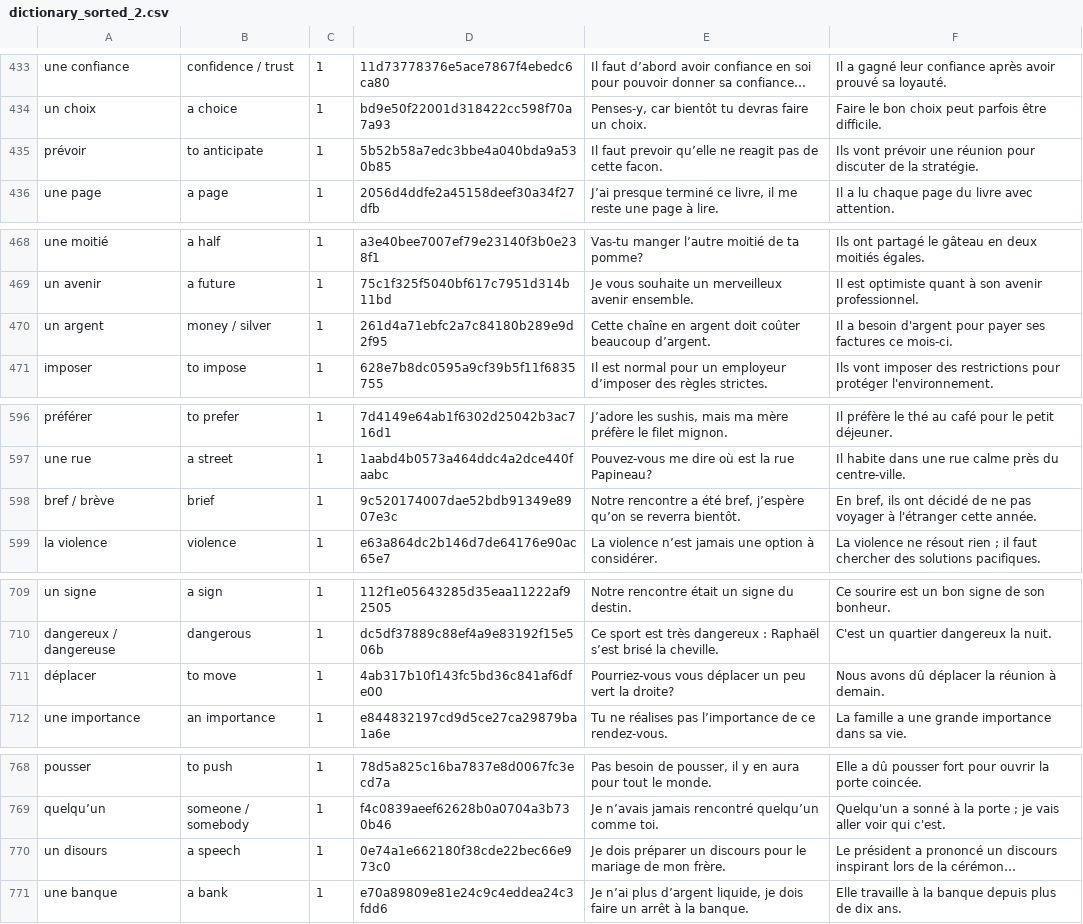
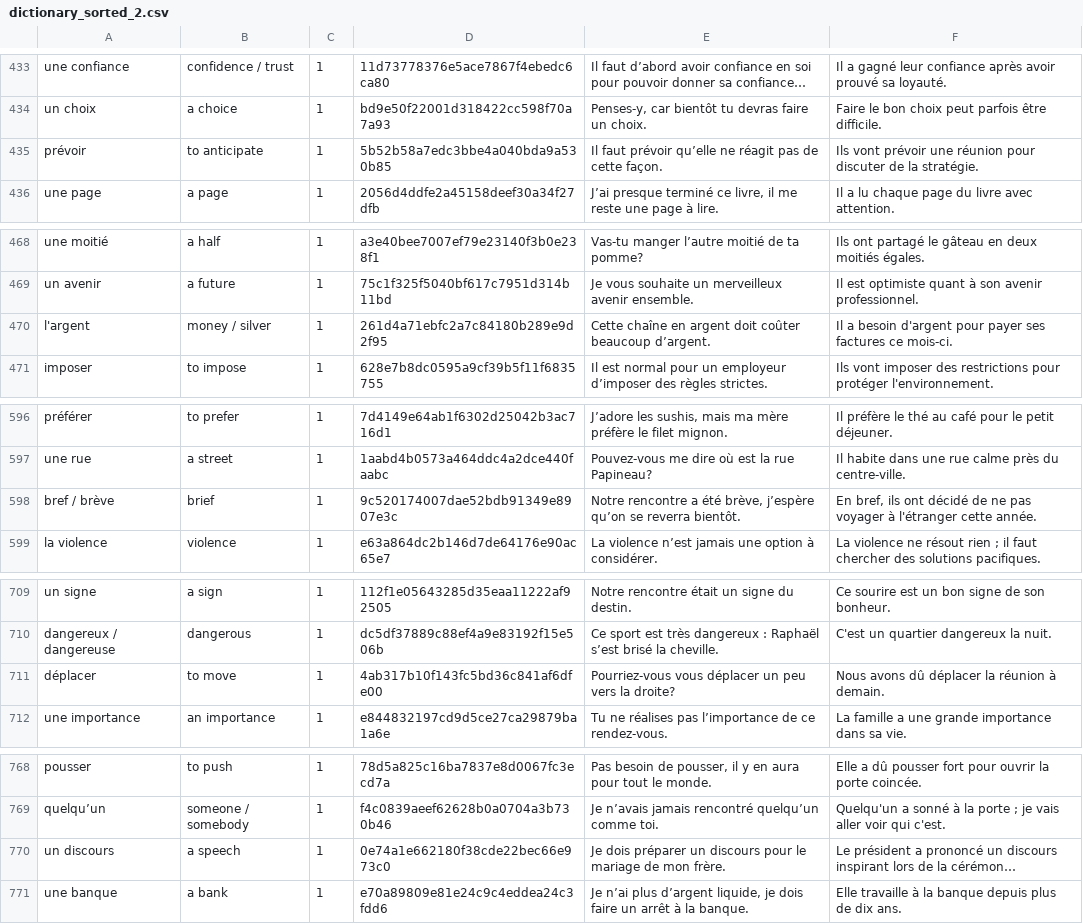
Before and after one commit to Wandersalamander/FrenchWordWizard, a CSV file: app/src/main/res/raw/dictionary_sorted_2.csv, drawn as a sheet; only a part is shown, gaps mark what is left out; long unchanged cells end in …; the diff covers the shown part only; the diff names each change by its address in the sheet, - before the commit and + after, or states it on an @@ line.

```diff
--- a/app/src/main/res/raw/dictionary_sorted_2.csv
+++ b/app/src/main/res/raw/dictionary_sorted_2.csv
-E435: Il faut prevoir qu’elle ne reagit pas de cette facon.
+E435: Il faut prévoir qu’elle ne réagit pas de cette façon.
-A470: un argent
+A470: l'argent
-E598: …a été bref, j’espère qu’on…
+E598: …a été brève, j’espère qu’on…
-E711: …un peu vert la droite?
+E711: …un peu vers la droite?
-A770: un disours
+A770: un discours
```
Also changed, not shown: 21 edited cells elsewhere in this file.
